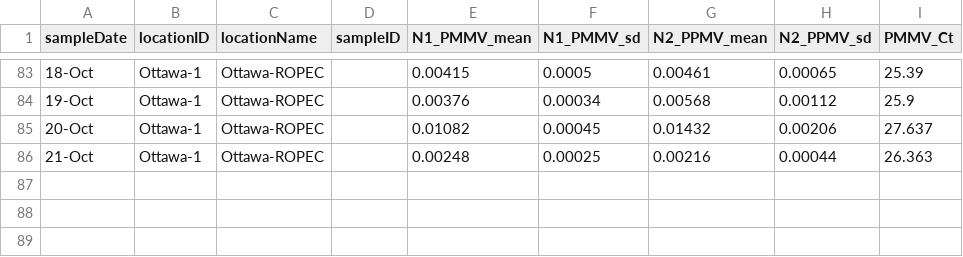
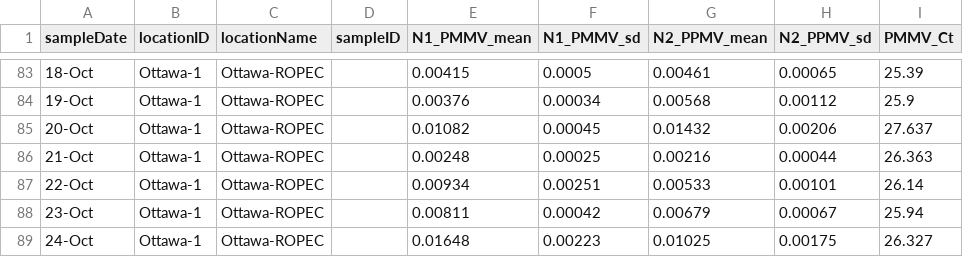
Before and after one commit to Big-Life-Lab/PHES-ODM, a CSV file: data/wastewater_virus.csv, drawn as a sheet; only a part is shown, gaps mark what is left out.

Commit message:
[Feature] update ww data

```diff
--- a/data/wastewater_virus.csv
+++ b/data/wastewater_virus.csv
@@ -86 +86,4 @@ sampleDate,locationID,locationName,sampleID,N1_PMMV_mean,N1_PMMV_sd,N2_PPMV_mean
 21-Oct,Ottawa-1,Ottawa-ROPEC,,0.00248,0.00025,0.00216,0.00044,26.363
+22-Oct,Ottawa-1,Ottawa-ROPEC,,0.00934,0.00251,0.00533,0.00101,26.14
+23-Oct,Ottawa-1,Ottawa-ROPEC,,0.00811,0.00042,0.00679,0.00067,25.94
+24-Oct,Ottawa-1,Ottawa-ROPEC,,0.01648,0.00223,0.01025,0.00175,26.327
```
